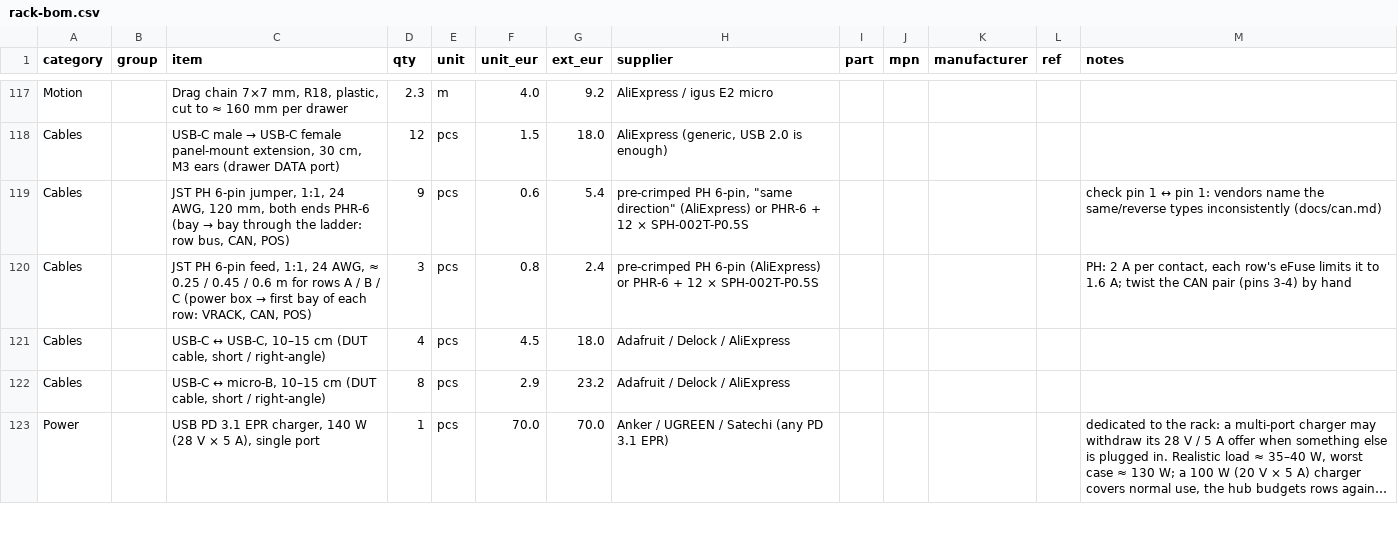
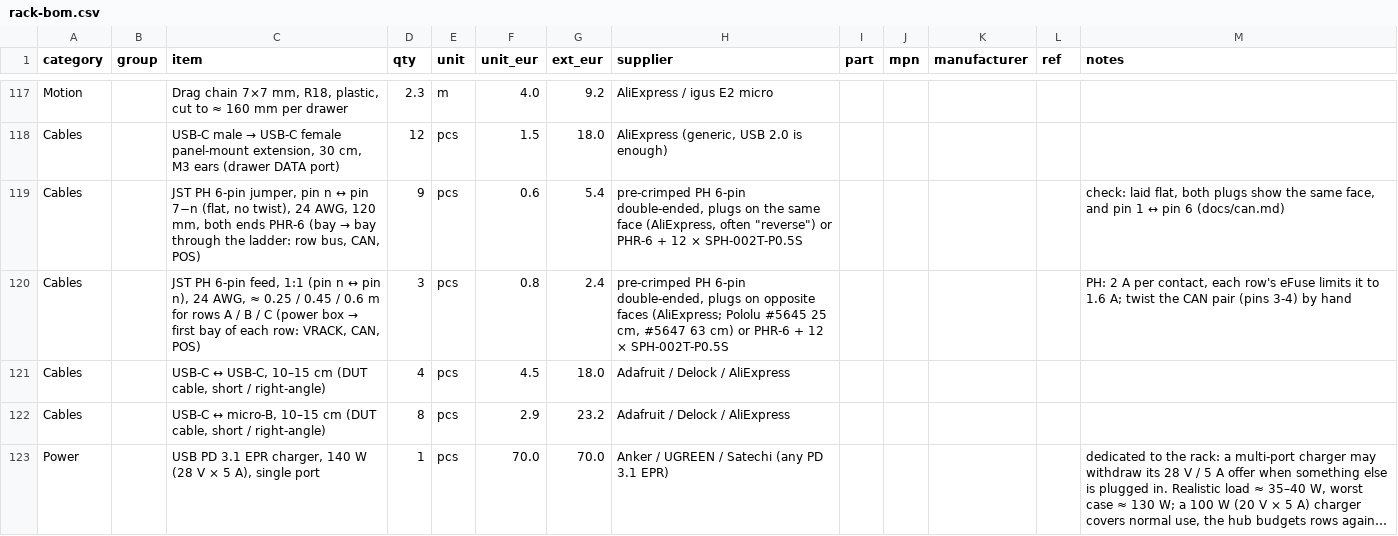
Before and after one commit to kartben/hw-testing-rack, a CSV file: bom/rack-bom.csv, drawn as a sheet; only a part is shown, gaps mark what is left out; long unchanged cells end in ….

```diff
--- a/bom/rack-bom.csv
+++ b/bom/rack-bom.csv
@@ -118,4 +118,4 @@ Motion,,"Drag chain 7×7 mm, R18, plastic, cut to ≈ 160 mm per drawer",2.3,m,4
 Cables,,"USB-C male → USB-C female panel-mount extension, 30 cm, M3 ears (drawer DATA port)",12,pcs,1.5,18.0,"AliExpress (generic, USB 2.0 is enough)",,,,,
-Cables,,"JST PH 6-pin jumper, 1:1, 24 AWG, 120 mm, both ends PHR-6 (bay → bay through the ladder: row bus, CAN, POS)",9,pcs,0.6,5.4,"pre-crimped PH 6-pin, ""same direction"" (AliExpress) or PHR-6 + 12 × SPH-002T-P0.5S",,,,,check pin 1 ↔ pin 1: vendors name the same/reverse types inconsistently (docs/can.md)
-Cables,,"JST PH 6-pin feed, 1:1, 24 AWG, ≈ 0.25 / 0.45 / 0.6 m for rows A / B / C (power box → first bay of each row: VRACK, CAN, POS)",3,pcs,0.8,2.4,pre-crimped PH 6-pin (AliExpress) or PHR-6 + 12 × SPH-002T-P0.5S,,,,,"PH: 2 A per contact, each row's eFuse limits it to 1.6 A; twist the CAN pair (pins 3-4) by hand"
+Cables,,"JST PH 6-pin jumper, pin n ↔ pin 7−n (flat, no twist), 24 AWG, 120 mm, both ends PHR-6 (bay → bay through the ladder: row bus, CAN, POS)",9,pcs,0.6,5.4,"pre-crimped PH 6-pin double-ended, plugs on the same face (AliExpress, often ""reverse"") or PHR-6 + 12 × SPH-002T-P0.5S",,,,,"check: laid flat, both plugs show the same face, and pin 1 ↔ pin 6 (docs/can.md)"
+Cables,,"JST PH 6-pin feed, 1:1 (pin n ↔ pin n), 24 AWG, ≈ 0.25 / 0.45 / 0.6 m for rows A / B / C (power box → first bay of each row: VRACK, CAN, POS)",3,pcs,0.8,2.4,"pre-crimped PH 6-pin double-ended, plugs on opposite faces (AliExpress; Pololu #5645 25 cm, #5647 63 cm) or PHR-6 + 12 × SPH-002T-P0.5S",,,,,"PH: 2 A per contact, each row's eFuse limits it to 1.6 A; twist the CAN pair (pins 3-4) by hand"
 Cables,,"USB-C ↔ USB-C, 10–15 cm (DUT cable, short / right-angle)",4,pcs,4.5,18.0,Adafruit / Delock / AliExpress,,,,,
```
Also changed, not shown: electronics/bay-node/fab/bay-node-cpl-jlcpcb.csv, 13 other files.
